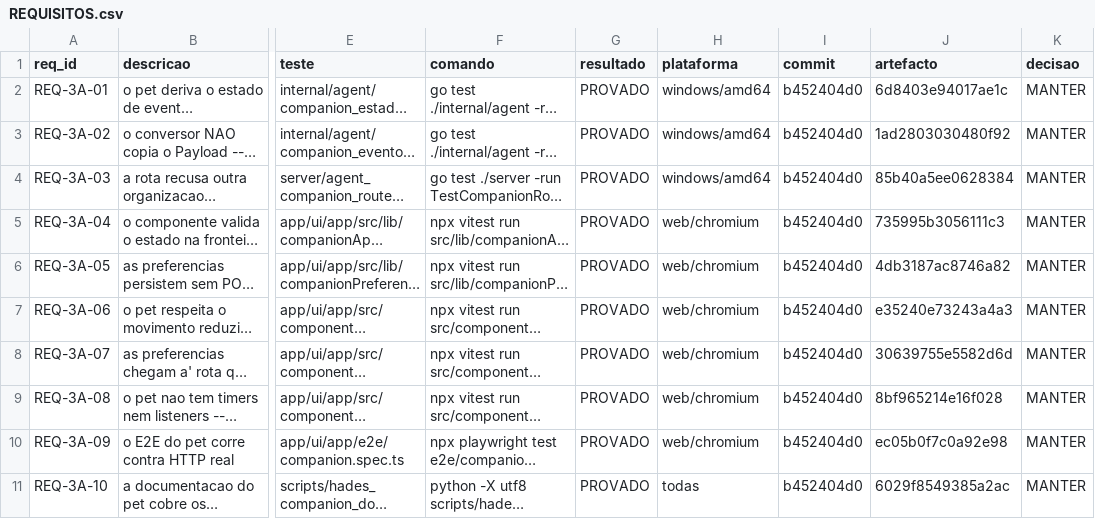
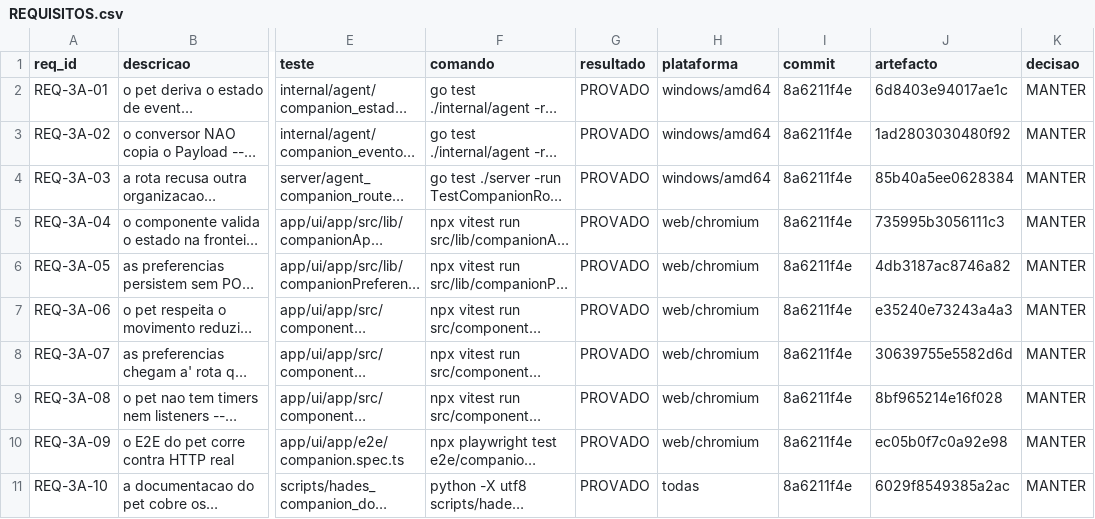
Before and after one commit to DZ23-LTDA/hades-ollama, a CSV file: docs/audit/REQUISITOS.csv, drawn as a sheet; only a part is shown, gaps mark what is left out; long unchanged cells end in …; the diff names each change by its address in the sheet, - before the commit and + after, or states it on an @@ line.

```diff
--- a/docs/audit/REQUISITOS.csv
+++ b/docs/audit/REQUISITOS.csv
-I2:I11 (commit): b452404d0
+I2:I11 (commit): 8a6211f4e
```
Also changed, not shown: docs/audit/PARIDADE_EVIDENCIAS.csv, 9 other files.
